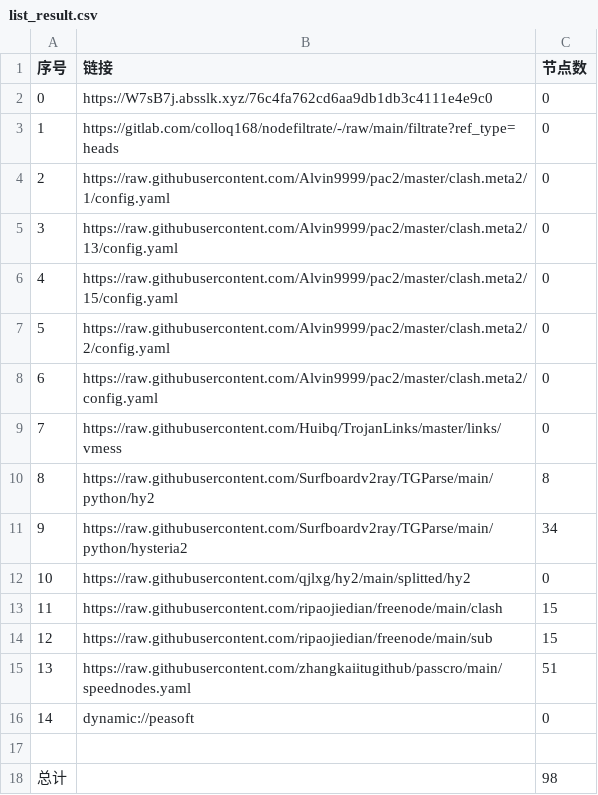
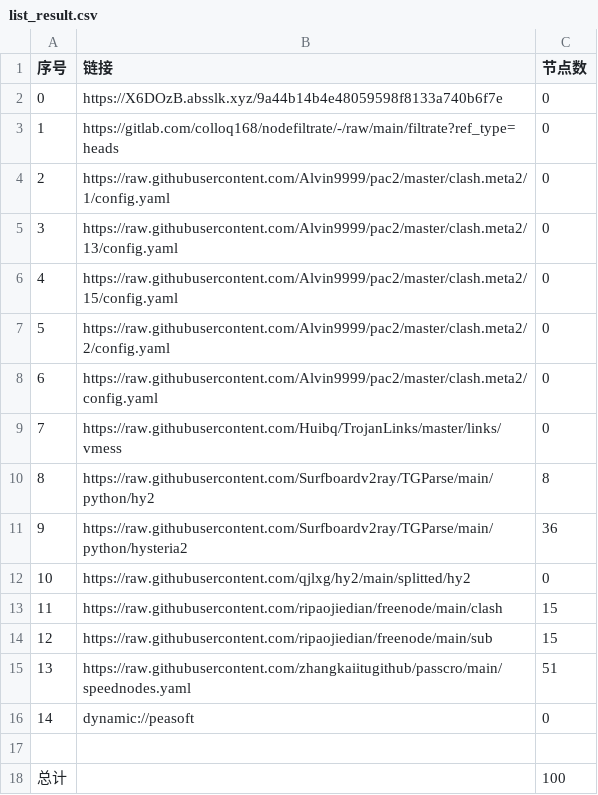
Before and after one commit to yuntin908/AutoMergePublicNodes, a CSV file: list_result.csv, drawn as a sheet.

```diff
--- a/list_result.csv
+++ b/list_result.csv
@@ -1,3 +1,3 @@
 序号,链接,节点数
-0,https://W7sB7j.absslk.xyz/76c4fa762cd6aa9db1db3c4111e4e9c0,0
+0,https://X6DOzB.absslk.xyz/9a44b14b4e48059598f8133a740b6f7e,0
 1,https://gitlab.com/colloq168/nodefiltrate/-/raw/main/filtrate?ref_type=heads,0
@@ -10,3 +10,3 @@
 8,https://raw.githubusercontent.com/Surfboardv2ray/TGParse/main/python/hy2,8
-9,https://raw.githubusercontent.com/Surfboardv2ray/TGParse/main/python/hysteria2,34
+9,https://raw.githubusercontent.com/Surfboardv2ray/TGParse/main/python/hysteria2,36
 10,https://raw.githubusercontent.com/qjlxg/hy2/main/splitted/hy2,0
@@ -17,2 +17,2 @@
 
-总计,,98
+总计,,100
```
Also changed, not shown: 7 other files.
